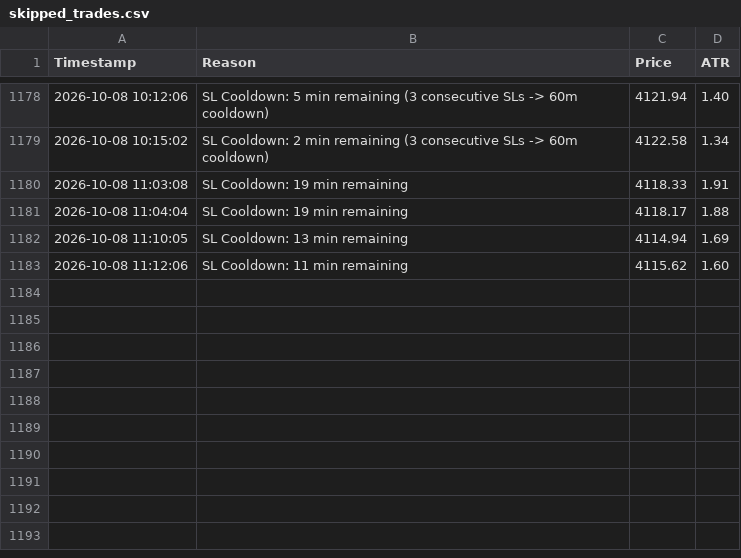
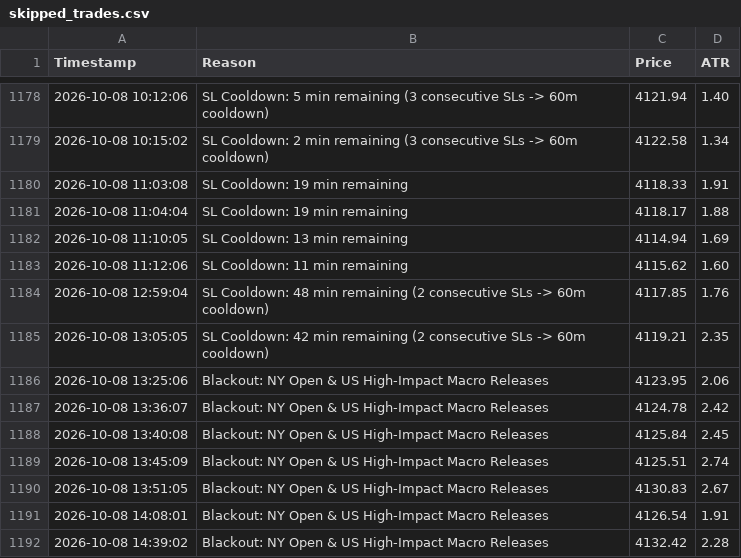
Before and after one commit to shashidaren/gold-trading-bot, a CSV file: skipped_trades.csv, drawn as a sheet; only a part is shown, gaps mark what is left out.

Commit message:
data collection 203

```diff
--- a/skipped_trades.csv
+++ b/skipped_trades.csv
@@ -1183 +1183,10 @@ Timestamp,Reason,Price,ATR
 2026-10-08 11:12:06,SL Cooldown: 11 min remaining,4115.62,1.60
+2026-10-08 12:59:04,SL Cooldown: 48 min remaining (2 consecutive SLs -> 60m cooldown),4117.85,1.76
+2026-10-08 13:05:05,SL Cooldown: 42 min remaining (2 consecutive SLs -> 60m cooldown),4119.21,2.35
+2026-10-08 13:25:06,Blackout: NY Open & US High-Impact Macro Releases,4123.95,2.06
+2026-10-08 13:36:07,Blackout: NY Open & US High-Impact Macro Releases,4124.78,2.42
+2026-10-08 13:40:08,Blackout: NY Open & US High-Impact Macro Releases,4125.84,2.45
+2026-10-08 13:45:09,Blackout: NY Open & US High-Impact Macro Releases,4125.51,2.74
+2026-10-08 13:51:05,Blackout: NY Open & US High-Impact Macro Releases,4130.83,2.67
+2026-10-08 14:08:01,Blackout: NY Open & US High-Impact Macro Releases,4126.54,1.91
+2026-10-08 14:39:02,Blackout: NY Open & US High-Impact Macro Releases,4132.42,2.28
```
Also changed, not shown: trades.csv, 2 other files.
